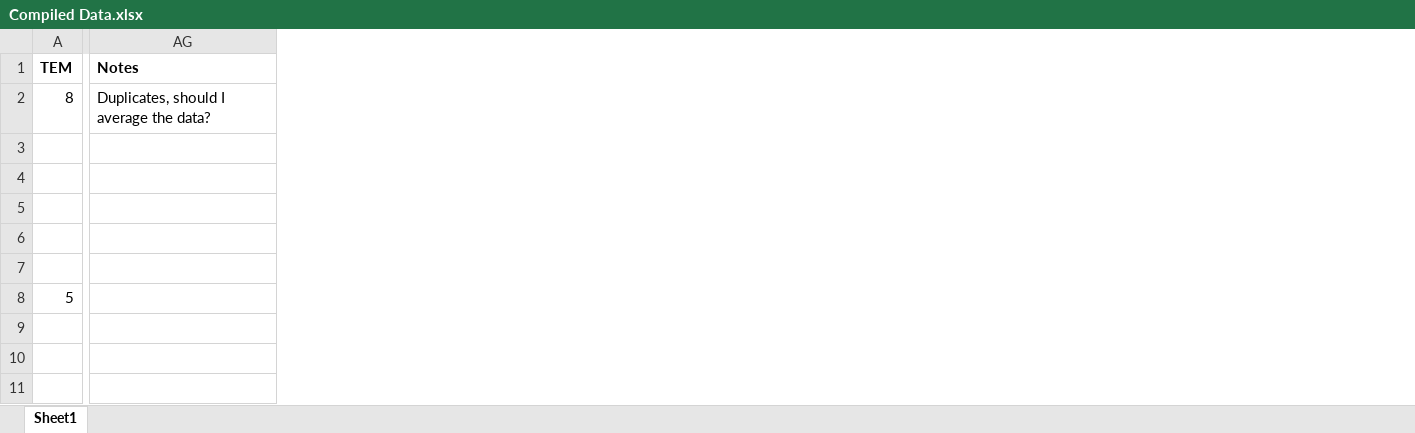
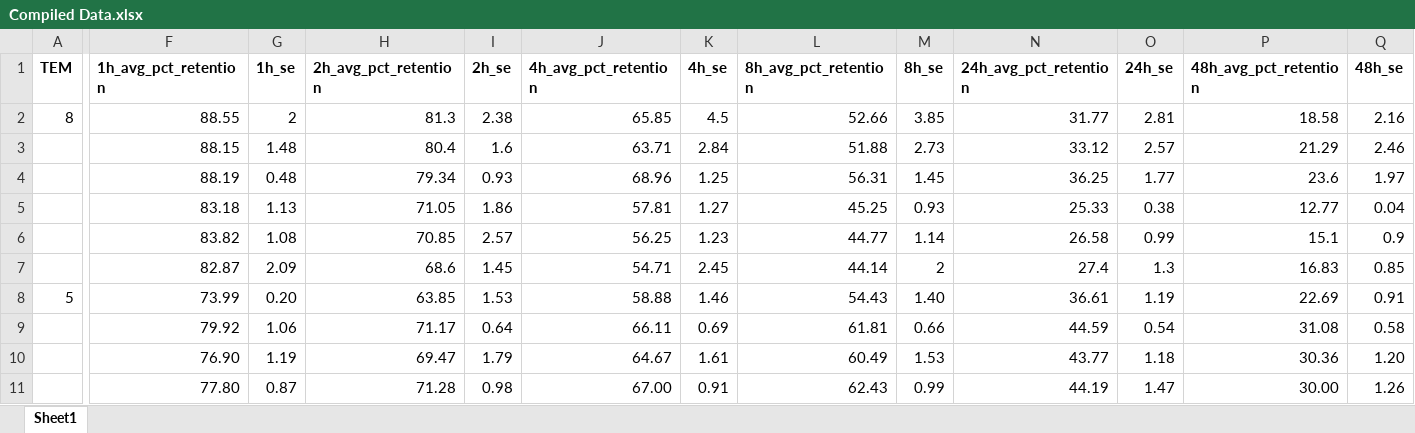
Before and after one commit to brookeb2000/foam-project, an Excel workbook: data/raw/Compiled Data.xlsx, sheet Sheet1, drawn as a sheet; only a part is shown, gaps mark what is left out; values as stored, in another font and other column widths than the file's, no borders; charts and pictures not drawn; removed rows and columns are numbered as before the commit, all else as after; the diff covers the shown part only; the diff names each change by its address in the sheet, - before the commit and + after, or states it on an @@ line.

Commit message:
updated compiled data, more features added

```diff
--- a/data/raw/Compiled Data.xlsx (sheet Sheet1)
+++ b/data/raw/Compiled Data.xlsx (sheet Sheet1)
+column F (1h_avg_pct_retention), rows 2-11: 88.55 | 88.15 | 88.19 | 83.18 | 83.82 | 82.87 | 73.99 | 79.92 | 76.90 | 77.80
+column G (1h_se), rows 2-11: 2 | 1.48 | 0.48 | 1.13 | 1.08 | 2.09 | 0.20 | 1.06 | 1.19 | 0.87
+column H (2h_avg_pct_retention), rows 2-11: 81.3 | 80.4 | 79.34 | 71.05 | 70.85 | 68.6 | 63.85 | 71.17 | 69.47 | 71.28
+column I (2h_se), rows 2-11: 2.38 | 1.6 | 0.93 | 1.86 | 2.57 | 1.45 | 1.53 | 0.64 | 1.79 | 0.98
+column J (4h_avg_pct_retention), rows 2-11: 65.85 | 63.71 | 68.96 | 57.81 | 56.25 | 54.71 | 58.88 | 66.11 | 64.67 | 67.00
+column K (4h_se), rows 2-11: 4.5 | 2.84 | 1.25 | 1.27 | 1.23 | 2.45 | 1.46 | 0.69 | 1.61 | 0.91
+column L (8h_avg_pct_retention), rows 2-11: 52.66 | 51.88 | 56.31 | 45.25 | 44.77 | 44.14 | 54.43 | 61.81 | 60.49 | 62.43
+column M (8h_se), rows 2-11: 3.85 | 2.73 | 1.45 | 0.93 | 1.14 | 2 | 1.40 | 0.66 | 1.53 | 0.99
+column N (24h_avg_pct_retention), rows 2-11: 31.77 | 33.12 | 36.25 | 25.33 | 26.58 | 27.4 | 36.61 | 44.59 | 43.77 | 44.19
+column O (24h_se), rows 2-11: 2.81 | 2.57 | 1.77 | 0.38 | 0.99 | 1.3 | 1.19 | 0.54 | 1.18 | 1.47
+column P (48h_avg_pct_retention), rows 2-11: 18.58 | 21.29 | 23.6 | 12.77 | 15.1 | 16.83 | 22.69 | 31.08 | 30.36 | 30.00
+column Q (48h_se), rows 2-11: 2.16 | 2.46 | 1.97 | 0.04 | 0.9 | 0.85 | 0.91 | 0.58 | 1.20 | 1.26
-column AG (Notes), row 2: Duplicates, should I average the data?
```
Also changed, not shown: 20 edited cells and cell formats elsewhere in this sheet.
